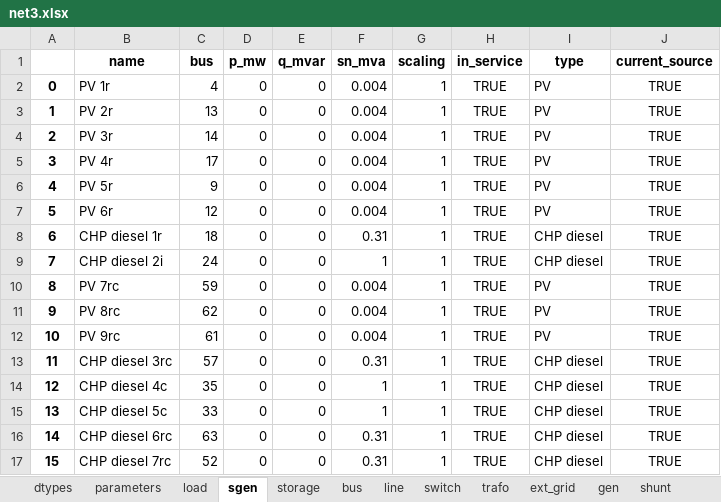
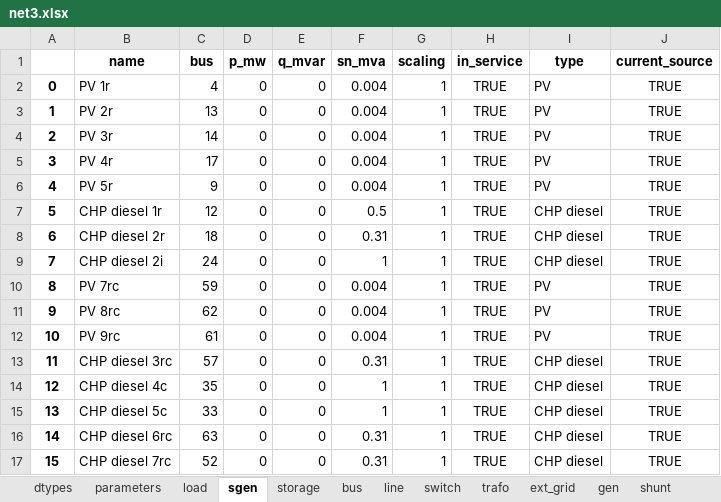
Before and after one commit to samuraisoldier/Final-Year-Project, an Excel workbook: circuits/net3.xlsx, sheet sgen, drawn as a sheet; values as stored, in another font and other column widths than the file's, no borders; the diff names each change by its address in the sheet, - before the commit and + after, or states it on an @@ line.

```diff
--- a/circuits/net3.xlsx (sheet sgen)
+++ b/circuits/net3.xlsx (sheet sgen)
-B7 (name): PV 6r
+B7 (name): CHP diesel 1r
-F7 (sn_mva): 0.004
+F7 (sn_mva): 0.5
-I7 (type): PV
+I7 (type): CHP diesel
-B8 (name): CHP diesel 1r
+B8 (name): CHP diesel 2r
```
Also changed, not shown: measurements/comm_feeder_m.xlsx, measurements/res_feeder_m.xlsx, 8 other files.
